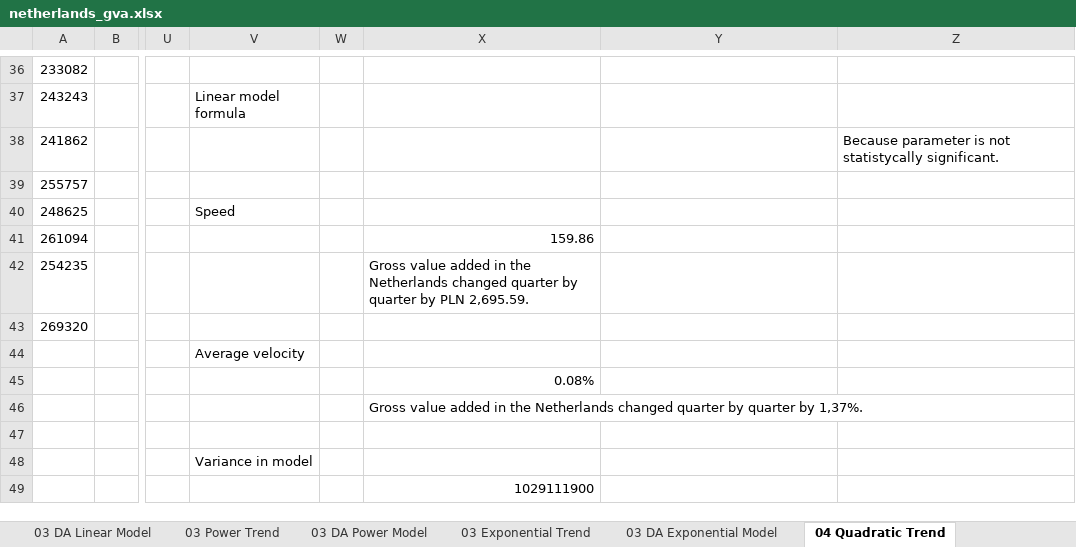
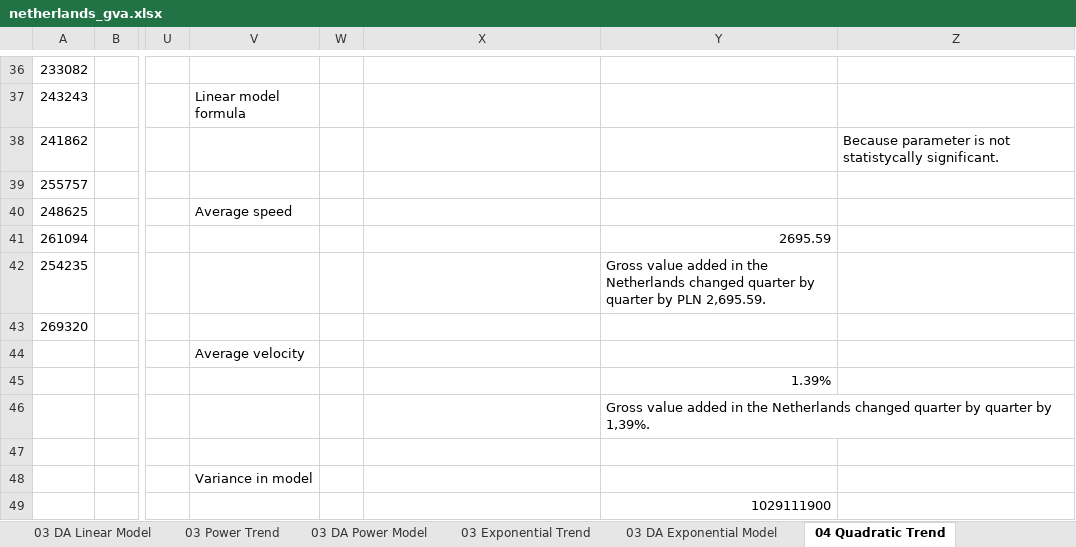
Before and after one commit to DanielFaltynowski/netherlands-gva-time-series-analysis, an Excel workbook: src/netherlands_gva.xlsx, sheet 04 Quadratic Trend, drawn as a sheet; only a part is shown, gaps mark what is left out; values as stored, in another font and other column widths than the file's, no borders; charts and pictures not drawn; removed rows and columns are numbered as before the commit, all else as after; rows hold the shown columns only; the diff names each change by its address in the sheet, - before the commit and + after, or states it on an @@ line.

Commit message:
Laboratory 04: Advanced GVA Modeling: Quadratic, and Logistic Models

```diff
--- a/src/netherlands_gva.xlsx (sheet 04 Quadratic Trend)
+++ b/src/netherlands_gva.xlsx (sheet 04 Quadratic Trend)
-V40: Speed
+V40: Average speed
-X41: 159.86
+X41: (empty)
-Y41: (empty)
+Y41: 2695.59
-X42: Gross value added in the Netherlands changed quarter by quarter by PLN 2,695.59.
+X42: (empty)
-Y42: (empty)
+Y42: Gross value added in the Netherlands changed quarter by quarter by PLN 2,695.59.
-row 45:  |  |  |  |  | 0.08%
-row 46:  |  |  |  |  | Gross value added in the Netherlands changed quarter by quarter by 1,37%.
+row 45:  |  |  |  |  |  | 1.39%
+row 46:  |  |  |  |  |  | Gross value added in the Netherlands changed quarter by quarter by 1,39%.
-row 49:  |  |  |  |  | 1029111900
+row 49:  |  |  |  |  |  | 1029111900
```
Also changed, not shown: sheet 03 Exponential Trend, sheet 03 Power Trend, sheet 03 Linear Trend, other sheet tabs, charts or pictures.
